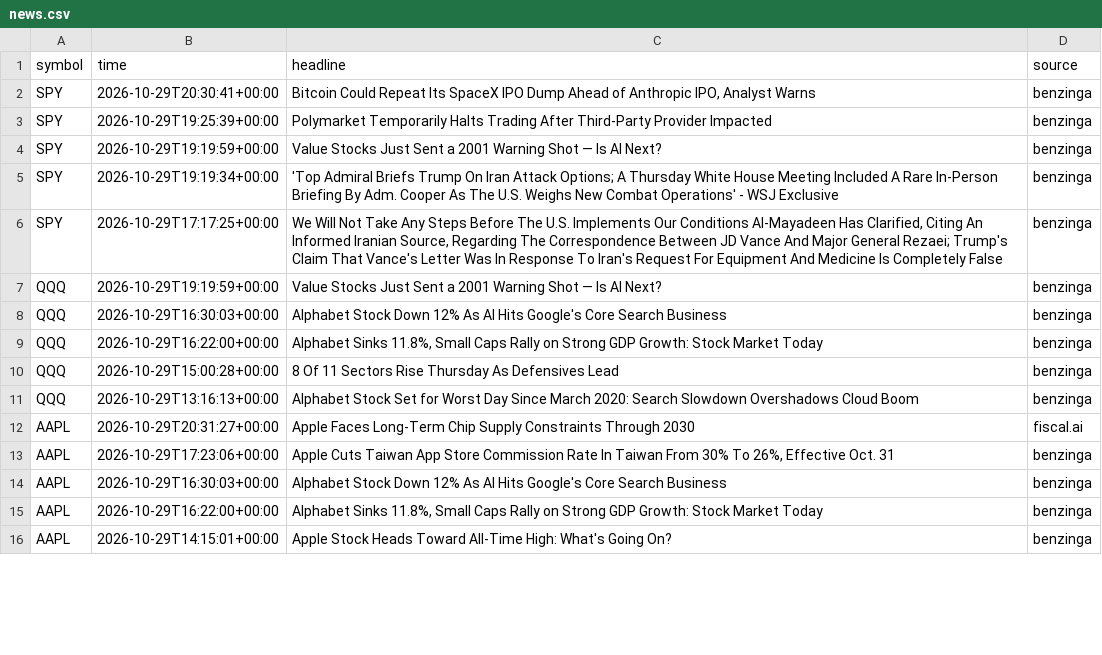
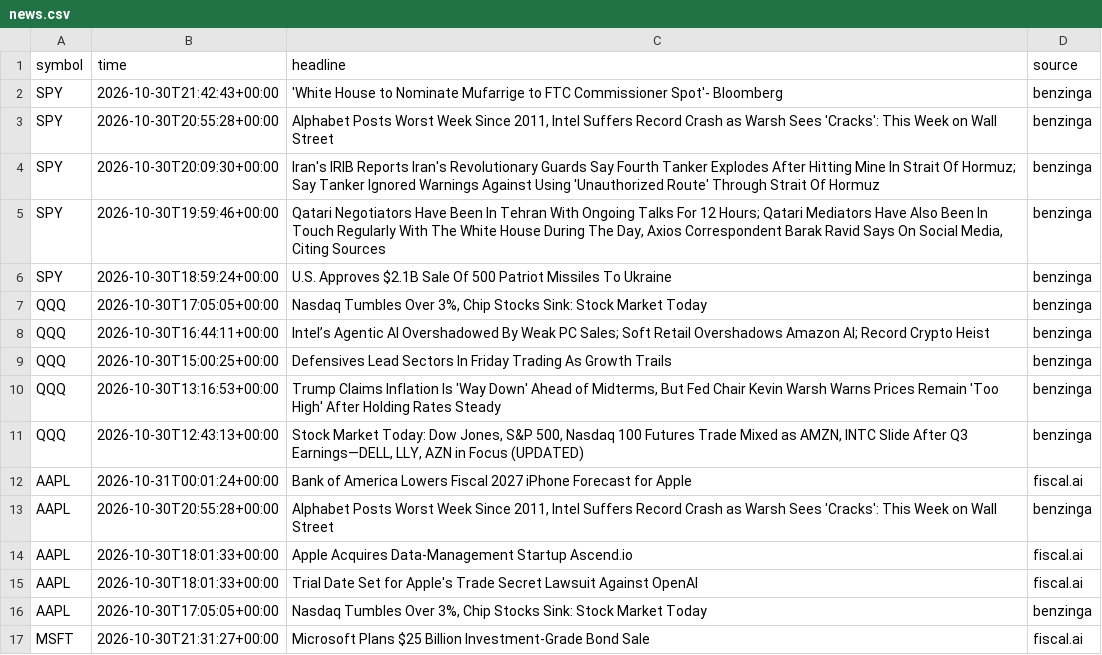
Before and after one commit to baseballbrayden13-crypto/Day-Trading-Bot, a CSV file: fleet_data/news.csv, drawn as a sheet; only a part is shown; the diff covers the shown part only.

```diff
--- a/fleet_data/news.csv
+++ b/fleet_data/news.csv
@@ -1,16 +1,17 @@
 symbol,time,headline,source
-SPY,2026-10-29T20:30:41+00:00,"Bitcoin Could Repeat Its SpaceX IPO Dump Ahead of Anthropic IPO, Analyst Warns",benzinga
-SPY,2026-10-29T19:25:39+00:00,Polymarket Temporarily Halts Trading After Third-Party Provider Impacted,benzinga
-SPY,2026-10-29T19:19:59+00:00,Value Stocks Just Sent a 2001 Warning Shot — Is AI Next?,benzinga
-SPY,2026-10-29T19:19:34+00:00,'Top Admiral Briefs Trump On Iran Attack Options; A Thursday White House Meeting Included A Rare In-Person Briefing By Adm. Cooper As The U.S. Weighs New Combat Operations' - WSJ Exclusive,benzinga
-SPY,2026-10-29T17:17:25+00:00,"We Will Not Take Any Steps Before The U.S. Implements Our Conditions Al-Mayadeen Has Clarified, Citing An Informed Iranian Source, Regarding The Correspondence Between JD Vance And Major General Rezaei; Trump's Claim That Vance's Letter Was In Response To Iran's Request For Equipment And Medicine Is Completely False",benzinga
-QQQ,2026-10-29T19:19:59+00:00,Value Stocks Just Sent a 2001 Warning Shot — Is AI Next?,benzinga
-QQQ,2026-10-29T16:30:03+00:00,Alphabet Stock Down 12% As AI Hits Google's Core Search Business,benzinga
-QQQ,2026-10-29T16:22:00+00:00,"Alphabet Sinks 11.8%, Small Caps Rally on Strong GDP Growth: Stock Market Today",benzinga
-QQQ,2026-10-29T15:00:28+00:00,8 Of 11 Sectors Rise Thursday As Defensives Lead,benzinga
-QQQ,2026-10-29T13:16:13+00:00,Alphabet Stock Set for Worst Day Since March 2020: Search Slowdown Overshadows Cloud Boom,benzinga
-AAPL,2026-10-29T20:31:27+00:00,Apple Faces Long-Term Chip Supply Constraints Through 2030,fiscal.ai
-AAPL,2026-10-29T17:23:06+00:00,"Apple Cuts Taiwan App Store Commission Rate In Taiwan From 30% To 26%, Effective Oct. 31",benzinga
-AAPL,2026-10-29T16:30:03+00:00,Alphabet Stock Down 12% As AI Hits Google's Core Search Business,benzinga
-AAPL,2026-10-29T16:22:00+00:00,"Alphabet Sinks 11.8%, Small Caps Rally on Strong GDP Growth: Stock Market Today",benzinga
-AAPL,2026-10-29T14:15:01+00:00,Apple Stock Heads Toward All-Time High: What's Going On?,benzinga
+SPY,2026-10-30T21:42:43+00:00,'White House to Nominate Mufarrige to FTC Commissioner Spot'- Bloomberg,benzinga
+SPY,2026-10-30T20:55:28+00:00,"Alphabet Posts Worst Week Since 2011, Intel Suffers Record Crash as Warsh Sees 'Cracks': This Week on Wall Street",benzinga
+SPY,2026-10-30T20:09:30+00:00,Iran's IRIB Reports Iran's Revolutionary Guards Say Fourth Tanker Explodes After Hitting Mine In Strait Of Hormuz; Say Tanker Ignored Warnings Against Using 'Unauthorized Route' Through Strait Of Hormuz,benzinga
+SPY,2026-10-30T19:59:46+00:00,"Qatari Negotiators Have Been In Tehran With Ongoing Talks For 12 Hours; Qatari Mediators Have Also Been In Touch Regularly With The White House During The Day, Axios Correspondent Barak Ravid Says On Social Media, Citing Sources",benzinga
+SPY,2026-10-30T18:59:24+00:00,U.S. Approves $2.1B Sale Of 500 Patriot Missiles To Ukraine,benzinga
+QQQ,2026-10-30T17:05:05+00:00,"Nasdaq Tumbles Over 3%, Chip Stocks Sink: Stock Market Today",benzinga
+QQQ,2026-10-30T16:44:11+00:00,Intel’s Agentic AI Overshadowed By Weak PC Sales; Soft Retail Overshadows Amazon AI; Record Crypto Heist,benzinga
+QQQ,2026-10-30T15:00:25+00:00,Defensives Lead Sectors In Friday Trading As Growth Trails,benzinga
+QQQ,2026-10-30T13:16:53+00:00,"Trump Claims Inflation Is 'Way Down' Ahead of Midterms, But Fed Chair Kevin Warsh Warns Prices Remain 'Too High' After Holding Rates Steady",benzinga
+QQQ,2026-10-30T12:43:13+00:00,"Stock Market Today: Dow Jones, S&P 500, Nasdaq 100 Futures Trade Mixed as AMZN, INTC Slide After Q3 Earnings—DELL, LLY, AZN in Focus (UPDATED)",benzinga
+AAPL,2026-10-31T00:01:24+00:00,Bank of America Lowers Fiscal 2027 iPhone Forecast for Apple,fiscal.ai
+AAPL,2026-10-30T20:55:28+00:00,"Alphabet Posts Worst Week Since 2011, Intel Suffers Record Crash as Warsh Sees 'Cracks': This Week on Wall Street",benzinga
+AAPL,2026-10-30T18:01:33+00:00,Apple Acquires Data-Management Startup Ascend.io,fiscal.ai
+AAPL,2026-10-30T18:01:33+00:00,Trial Date Set for Apple's Trade Secret Lawsuit Against OpenAI,fiscal.ai
+AAPL,2026-10-30T17:05:05+00:00,"Nasdaq Tumbles Over 3%, Chip Stocks Sink: Stock Market Today",benzinga
+MSFT,2026-10-30T21:31:27+00:00,Microsoft Plans $25 Billion Investment-Grade Bond Sale,fiscal.ai
```
Also changed, not shown: 1 removed row and 20 edited cells elsewhere in this file, fleet_data/benchmarks.csv, fleet_data/equity.csv, 14 other files.
